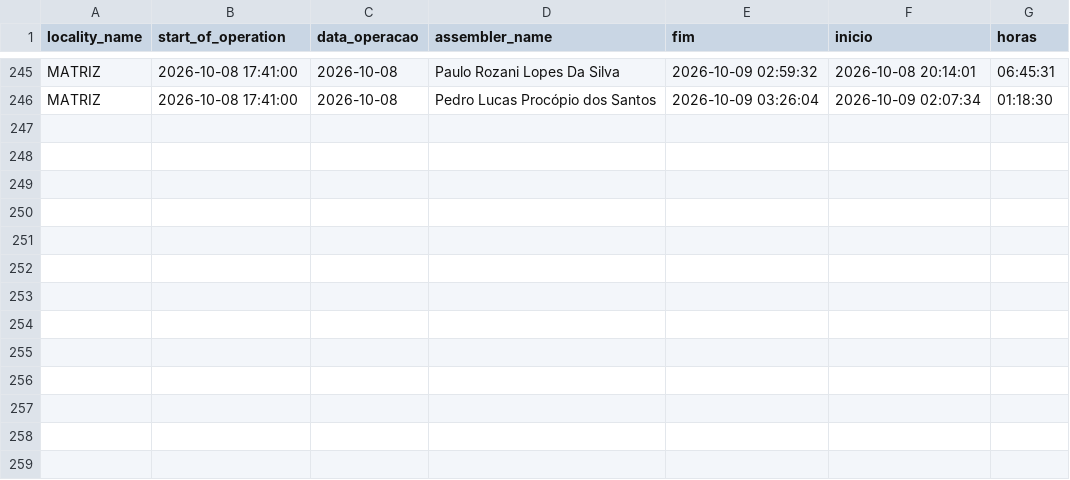
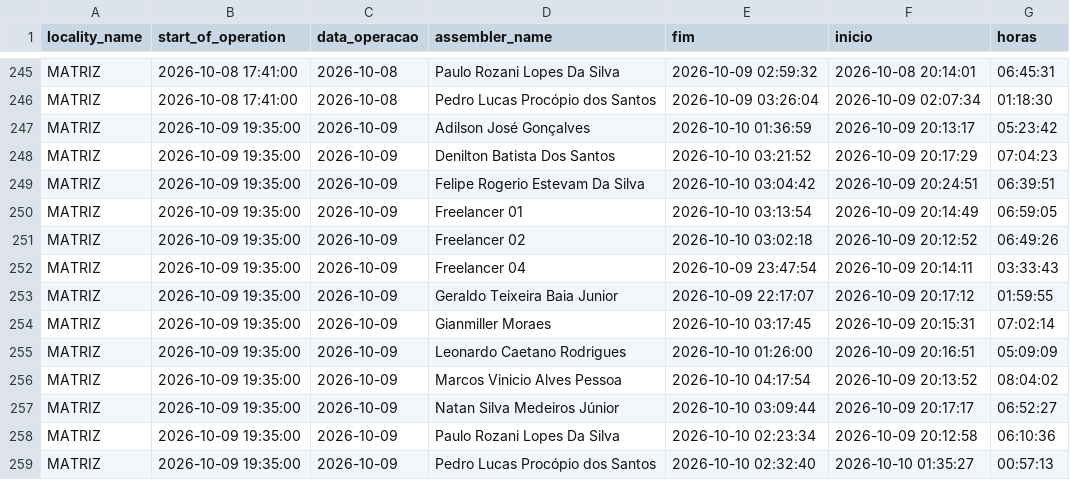
Before and after one commit to diogojfr/report-silvaleal-streamlit, a CSV file: data/tab_horas_trabalhadas.csv, drawn as a sheet; only a part is shown, gaps mark what is left out; the diff names each change by its address in the sheet, - before the commit and + after, or states it on an @@ line.

```diff
--- a/data/tab_horas_trabalhadas.csv
+++ b/data/tab_horas_trabalhadas.csv
+row 247: MATRIZ | 2026-10-09 19:35:00 | 2026-10-09 | Adilson José Gonçalves | 2026-10-10 01:36:59 | 2026-10-09 20:13:17 | 05:23:42
+row 248: MATRIZ | 2026-10-09 19:35:00 | 2026-10-09 | Denilton Batista Dos Santos | 2026-10-10 03:21:52 | 2026-10-09 20:17:29 | 07:04:23
+row 249: MATRIZ | 2026-10-09 19:35:00 | 2026-10-09 | Felipe Rogerio Estevam Da Silva | 2026-10-10 03:04:42 | 2026-10-09 20:24:51 | 06:39:51
+row 250: MATRIZ | 2026-10-09 19:35:00 | 2026-10-09 | Freelancer 01 | 2026-10-10 03:13:54 | 2026-10-09 20:14:49 | 06:59:05
+row 251: MATRIZ | 2026-10-09 19:35:00 | 2026-10-09 | Freelancer 02 | 2026-10-10 03:02:18 | 2026-10-09 20:12:52 | 06:49:26
+row 252: MATRIZ | 2026-10-09 19:35:00 | 2026-10-09 | Freelancer 04 | 2026-10-09 23:47:54 | 2026-10-09 20:14:11 | 03:33:43
+row 253: MATRIZ | 2026-10-09 19:35:00 | 2026-10-09 | Geraldo Teixeira Baia Junior | 2026-10-09 22:17:07 | 2026-10-09 20:17:12 | 01:59:55
+row 254: MATRIZ | 2026-10-09 19:35:00 | 2026-10-09 | Gianmiller Moraes | 2026-10-10 03:17:45 | 2026-10-09 20:15:31 | 07:02:14
+row 255: MATRIZ | 2026-10-09 19:35:00 | 2026-10-09 | Leonardo Caetano Rodrigues | 2026-10-10 01:26:00 | 2026-10-09 20:16:51 | 05:09:09
+row 256: MATRIZ | 2026-10-09 19:35:00 | 2026-10-09 | Marcos Vinicio Alves Pessoa | 2026-10-10 04:17:54 | 2026-10-09 20:13:52 | 08:04:02
+row 257: MATRIZ | 2026-10-09 19:35:00 | 2026-10-09 | Natan Silva Medeiros Júnior | 2026-10-10 03:09:44 | 2026-10-09 20:17:17 | 06:52:27
+row 258: MATRIZ | 2026-10-09 19:35:00 | 2026-10-09 | Paulo Rozani Lopes Da Silva | 2026-10-10 02:23:34 | 2026-10-09 20:12:58 | 06:10:36
+row 259: MATRIZ | 2026-10-09 19:35:00 | 2026-10-09 | Pedro Lucas Procópio dos Santos | 2026-10-10 02:32:40 | 2026-10-10 01:35:27 | 00:57:13
```
Also changed, not shown: data/caixa_hora.csv, data/conf_registros.csv, 9 other files.
